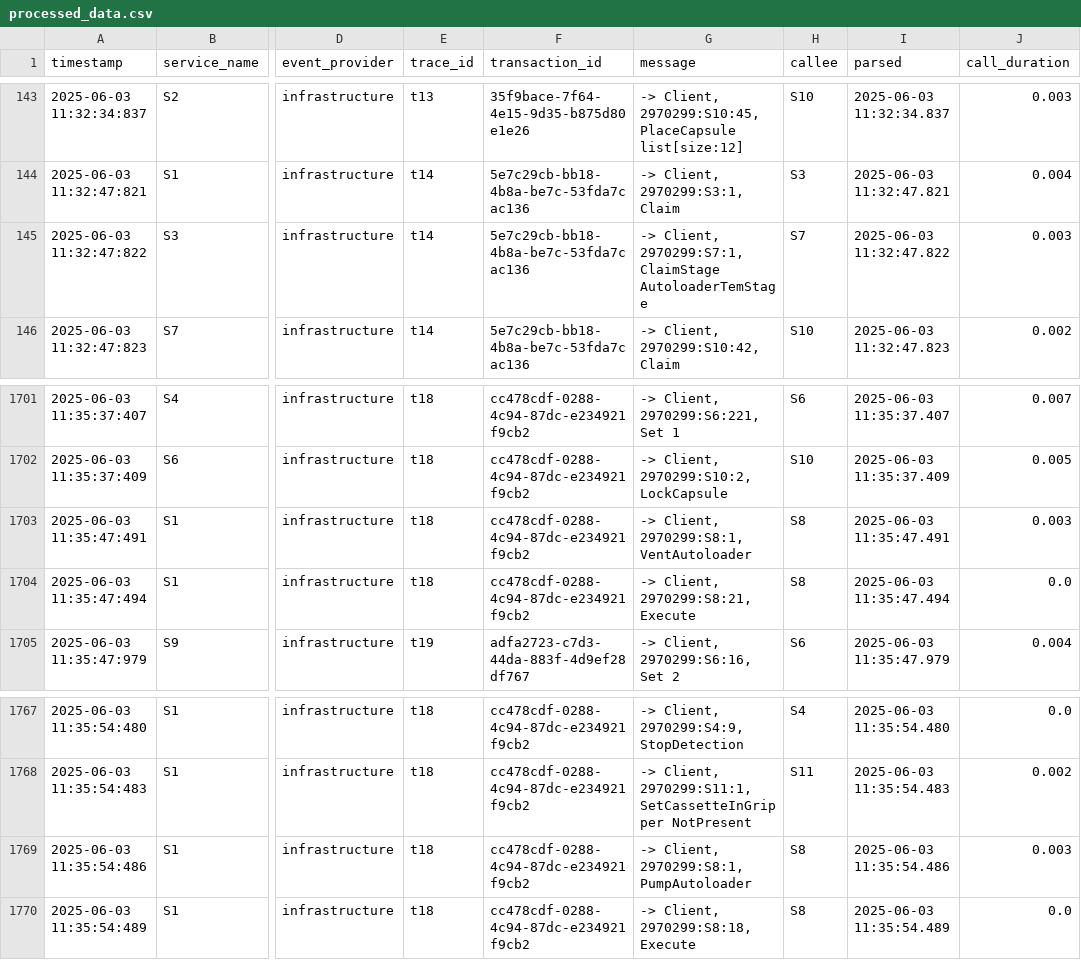
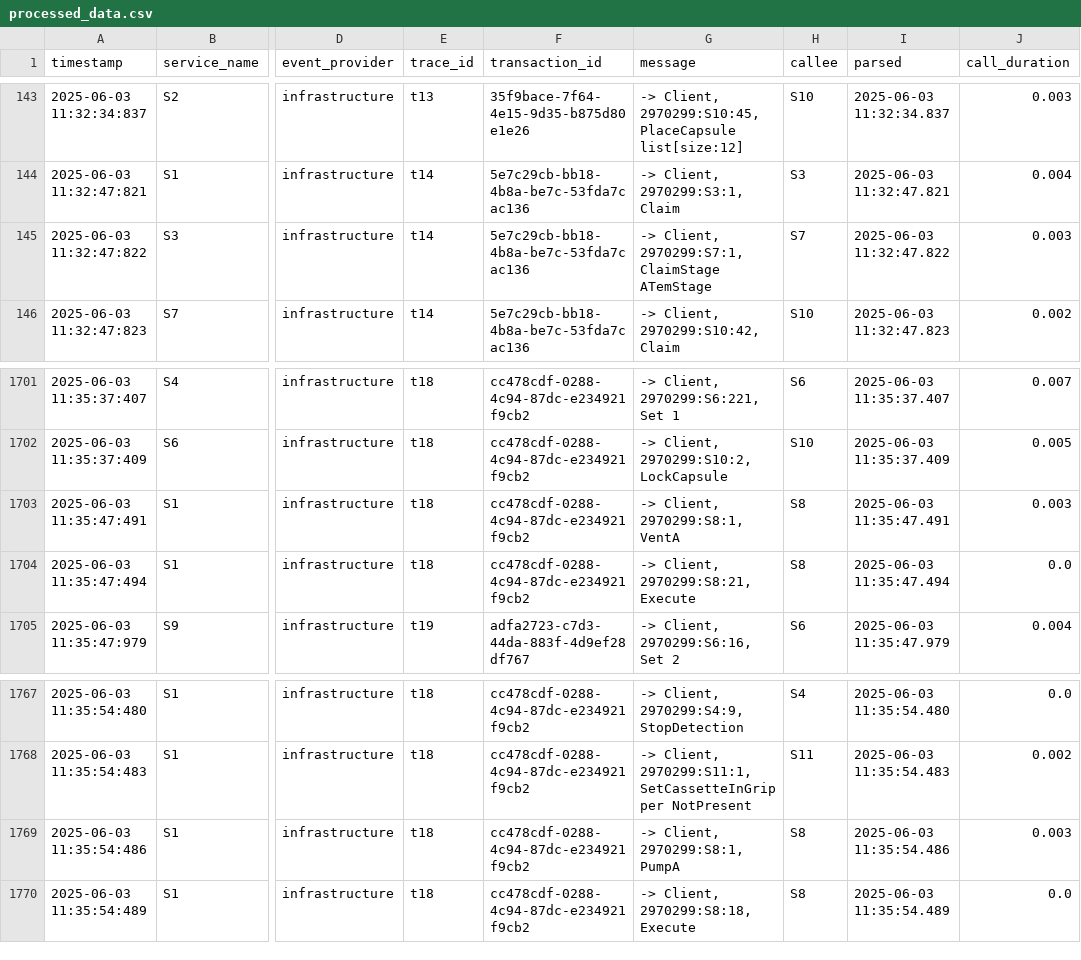
Before and after one commit to Software-Analytics-Visualisation-Team/microservice-dashboard, a CSV file: data/processed_data.csv, drawn as a sheet; only a part is shown, gaps mark what is left out; the diff names each change by its address in the sheet, - before the commit and + after, or states it on an @@ line.

Commit message:
Refine action descriptions in processed_data.csv
Updated action descriptions in processed_data.csv for clarity.

```diff
--- a/data/processed_data.csv
+++ b/data/processed_data.csv
-G145 (message): …2970299:S7:1, ClaimStage AutoloaderTemStage
+G145 (message): …2970299:S7:1, ClaimStage ATemStage
-G1703 (message): -> Client, 2970299:S8:1, VentAutoloader
+G1703 (message): -> Client, 2970299:S8:1, VentA
-G1769 (message): -> Client, 2970299:S8:1, PumpAutoloader
+G1769 (message): -> Client, 2970299:S8:1, PumpA
```
